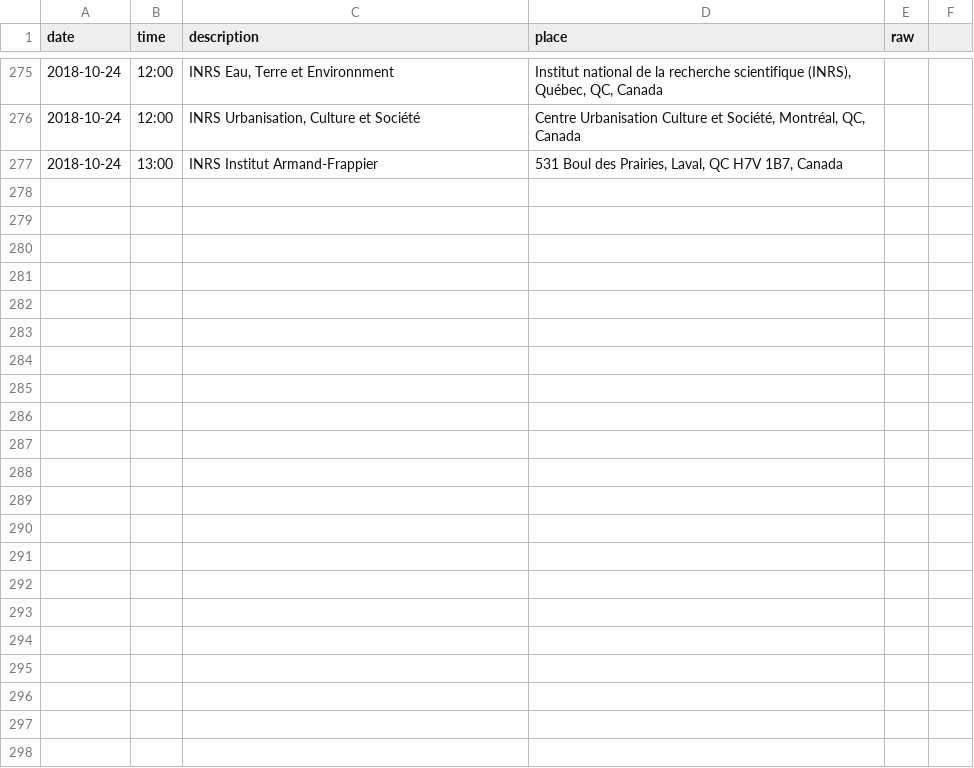
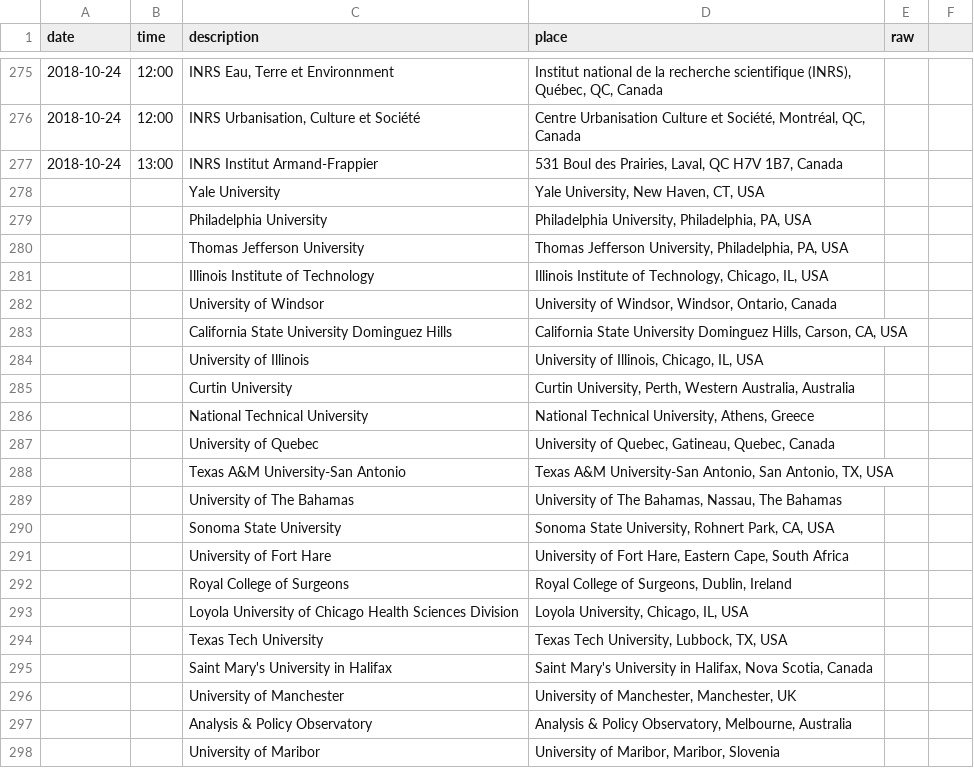
Before and after one commit to paywallthemovie/map, a CSV file: data/paywallthemovie-screenings.csv, drawn as a sheet; only a part is shown, gaps mark what is left out; the diff names each change by its address in the sheet, - before the commit and + after, or states it on an @@ line.

Commit message:
add more screenings

```diff
--- a/data/paywallthemovie-screenings.csv
+++ b/data/paywallthemovie-screenings.csv
+row 278:  |  | Yale University | Yale University, New Haven, CT, USA
+row 279:  |  | Philadelphia University | Philadelphia University, Philadelphia, PA, USA
+row 280:  |  | Thomas Jefferson University | Thomas Jefferson University, Philadelphia, PA, USA
+row 281:  |  | Illinois Institute of Technology | Illinois Institute of Technology, Chicago, IL, USA
+row 282:  |  | University of Windsor | University of Windsor, Windsor, Ontario, Canada
+row 283:  |  | California State University Dominguez Hills | California State University Dominguez Hills, Carson, CA, USA
+row 284:  |  | University of Illinois | University of Illinois, Chicago, IL, USA
+row 285:  |  | Curtin University | Curtin University, Perth, Western Australia, Australia
+row 286:  |  | National Technical University | National Technical University, Athens, Greece
+row 287:  |  | University of Quebec | University of Quebec, Gatineau, Quebec, Canada
+row 288:  |  | Texas A&M University-San Antonio | Texas A&M University-San Antonio, San Antonio, TX, USA
+row 289:  |  | University of The Bahamas | University of The Bahamas, Nassau, The Bahamas
+row 290:  |  | Sonoma State University | Sonoma State University, Rohnert Park, CA, USA
+row 291:  |  | University of Fort Hare | University of Fort Hare, Eastern Cape, South Africa
+row 292:  |  | Royal College of Surgeons | Royal College of Surgeons, Dublin, Ireland
+row 293:  |  | Loyola University of Chicago Health Sciences Division | Loyola University, Chicago, IL, USA
+row 294:  |  | Texas Tech University | Texas Tech University, Lubbock, TX, USA
+row 295:  |  | Saint Mary's University in Halifax | Saint Mary's University in Halifax, Nova Scotia, Canada
+row 296:  |  | University of Manchester | University of Manchester, Manchester, UK
+row 297:  |  | Analysis & Policy Observatory | Analysis & Policy Observatory, Melbourne, Australia
+row 298:  |  | University of Maribor | University of Maribor, Maribor, Slovenia
```
Also changed, not shown: 2 other files.
